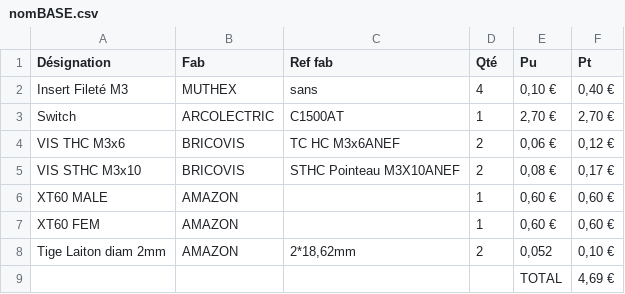
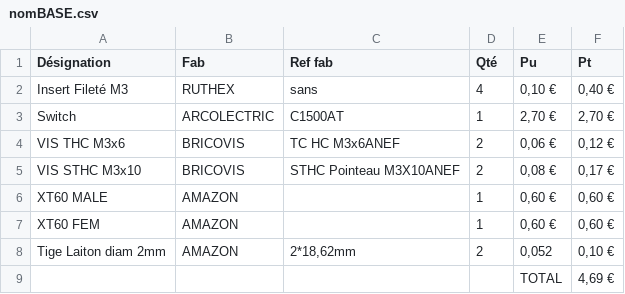
Before and after one commit to MajorLee95/tinyelab, a CSV file: _02-realisation/_03-cao_3D/mesCreations/base35mmParam/nomBASE.csv, drawn as a sheet.

Commit message:
xt60 cover + correction Muthex to Ruthex

```diff
--- a/_02-realisation/_03-cao_3D/mesCreations/base35mmParam/nomBASE.csv
+++ b/_02-realisation/_03-cao_3D/mesCreations/base35mmParam/nomBASE.csv
@@ -1,3 +1,3 @@
 Désignation,Fab,Ref fab,Qté,Pu,Pt
-Insert Fileté M3,MUTHEX,sans,4,"0,10 €","0,40 €"
+Insert Fileté M3,RUTHEX,sans,4,"0,10 €","0,40 €"
 Switch,ARCOLECTRIC,C1500AT,1,"2,70 €","2,70 €"
```
Also changed, not shown: _02-realisation/_03-cao_3D/mesCreations/moduleAlimStabDPS3005/nomDPS3005.csv, _02-realisation/_03-cao_3D/mesCreations/moduleOscillo/nomOscillo.csv, 33 other files.
